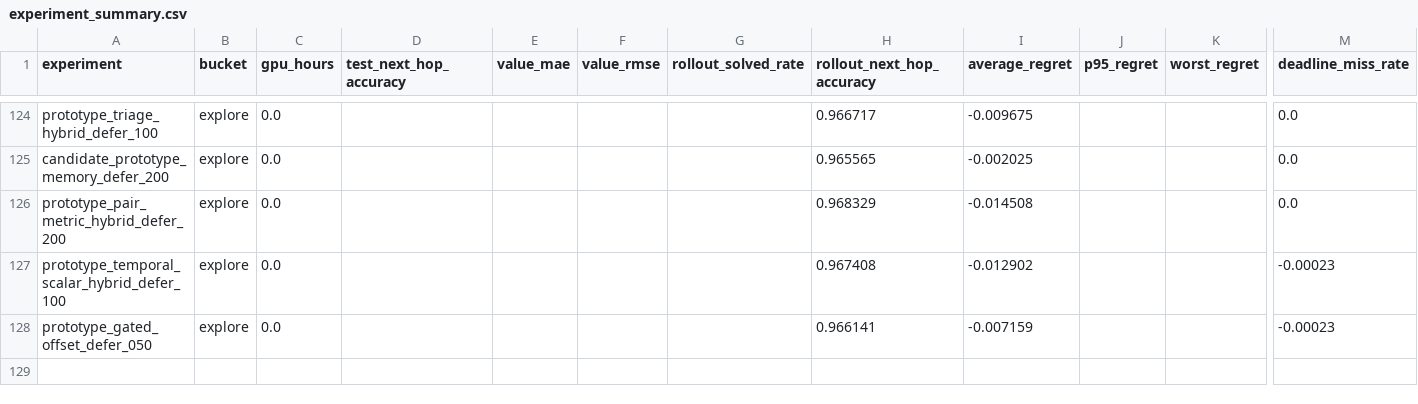
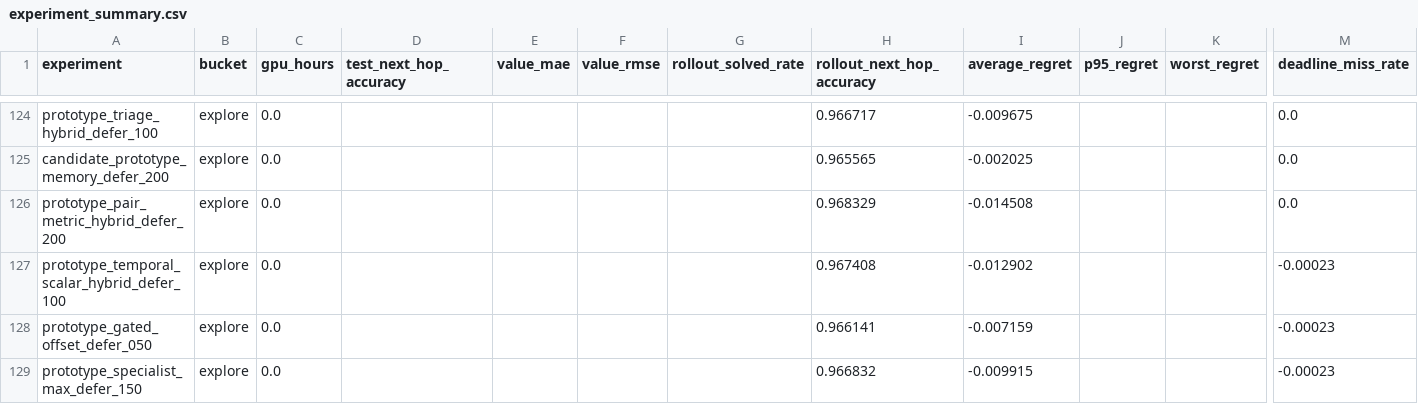
Before and after one commit to catid/gnn3, a CSV file: reports/plots/experiment_summary.csv, drawn as a sheet; only a part is shown, gaps mark what is left out; rows hold the shown columns only; the diff names each change by its address in the sheet, - before the commit and + after, or states it on an @@ line.

Commit message:
Add prototype specialist defer experiment

```diff
--- a/reports/plots/experiment_summary.csv
+++ b/reports/plots/experiment_summary.csv
+row 129: prototype_specialist_max_defer_150 | explore | 0.0 |  |  |  |  | 0.966832 | -0.009915 |  |  | -0.00023
```
Also changed, not shown: 11 other files.
